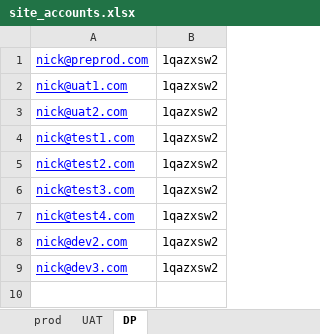
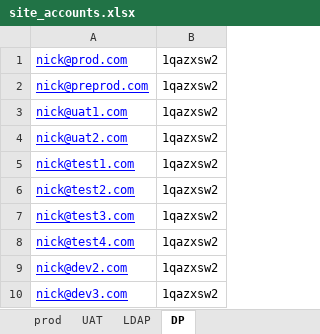
Before and after one commit to synico/learn_hub, an Excel workbook: document/site_accounts.xlsx, sheet DP, drawn as a sheet; values as stored, in another font and other column widths than the file's, no borders; the diff names each change by its address in the sheet, - before the commit and + after, or states it on an @@ line.

```diff
--- a/document/site_accounts.xlsx (sheet DP)
+++ b/document/site_accounts.xlsx (sheet DP)
+sheet tab: LDAP
+row 1: nick@prod.com | 1qazxsw2
```
Also changed, not shown: sheet UAT, document/login_dp.xlsx, 1 other file.
